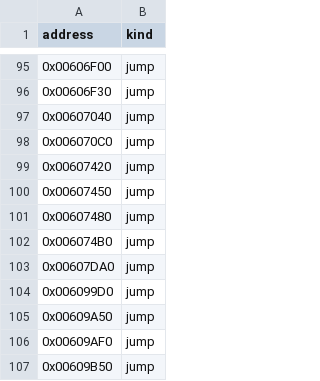
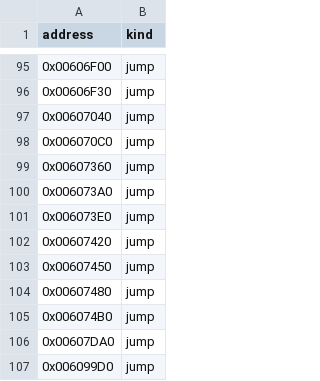
Before and after one commit to fran6co/OpenSMACX, a CSV file: docs/recovery-redirects.csv, drawn as a sheet; only a part is shown, gaps mark what is left out; the shorter side is filled out with more unchanged rows.

```diff
--- a/docs/recovery-redirects.csv
+++ b/docs/recovery-redirects.csv
@@ -98,2 +98,5 @@ address,kind
 0x006070C0,jump
+0x00607360,jump
+0x006073A0,jump
+0x006073E0,jump
 0x00607420,jump
```
Also changed, not shown: docs/recovery/priorities.csv, 12 other files.
